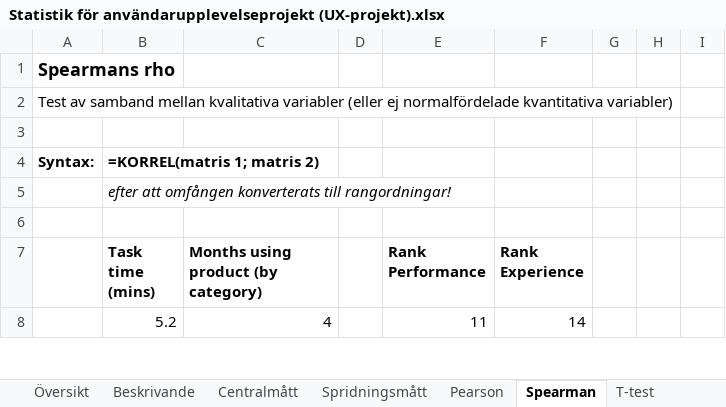
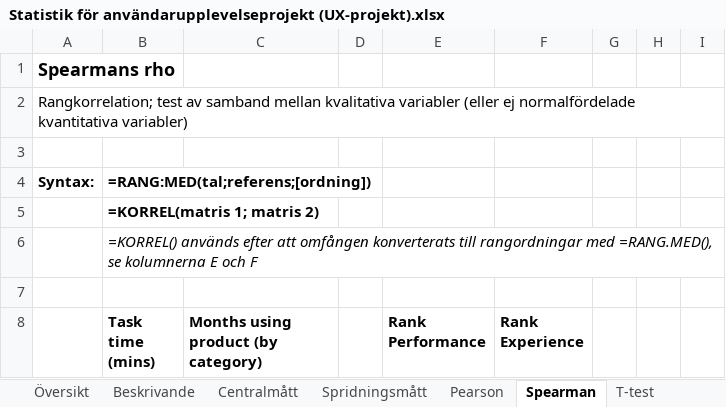
Before and after one commit to JoakimHasselblad/Tools-of-the-trade, an Excel workbook: Statistik för användarupplevelseprojekt (UX-projekt).xlsx, sheet Spearman, drawn as a sheet; only a part is shown; the shorter side is filled out with more unchanged rows; values as stored, in another font and other column widths than the file's, no borders; charts and pictures not drawn; the diff names each change by its address in the sheet, - before the commit and + after, or states it on an @@ line.

```diff
--- a/Statistik för användarupplevelseprojekt (UX-projekt).xlsx (sheet Spearman)
+++ b/Statistik för användarupplevelseprojekt (UX-projekt).xlsx (sheet Spearman)
-A2: Test av samband…
+A2: Rangkorrelation; test av samband…
-B4 (Task time (mins)): =KORREL(matris 1; matris 2)
+B4 (Task time (mins)): =RANG:MED(tal;referens;[ordning])
-B5 (Task time (mins)): efter att omfången konverterats till rangordningar!
+B5 (Task time (mins)): =KORREL(matris 1; matris 2)
@@ B5 bold: off → on, italic: on → off @@
+row 6:  | =KORREL() används efter att omfången konverterats till rangordningar med =RANG.MED(), se kolumnerna E och F
```
Also changed, not shown: sheet Skillnader, sheet Chi kvadrat, sheet Översikt, sheet Samband, sheet Spridningsmått, sheet T-test, charts or pictures.
